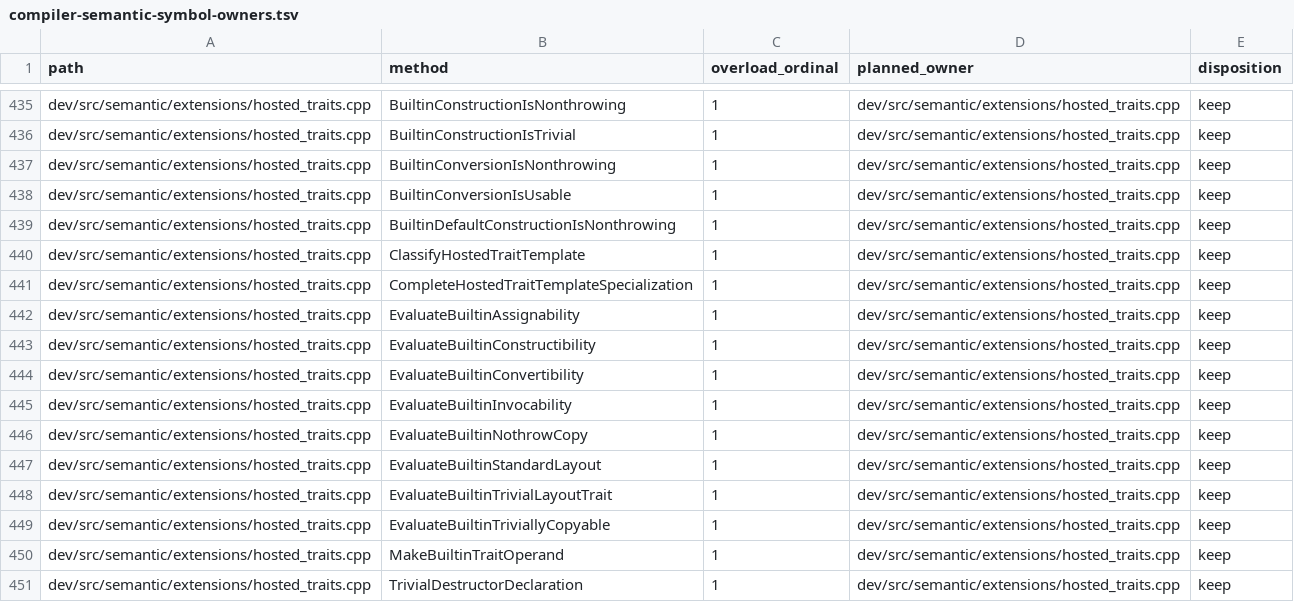
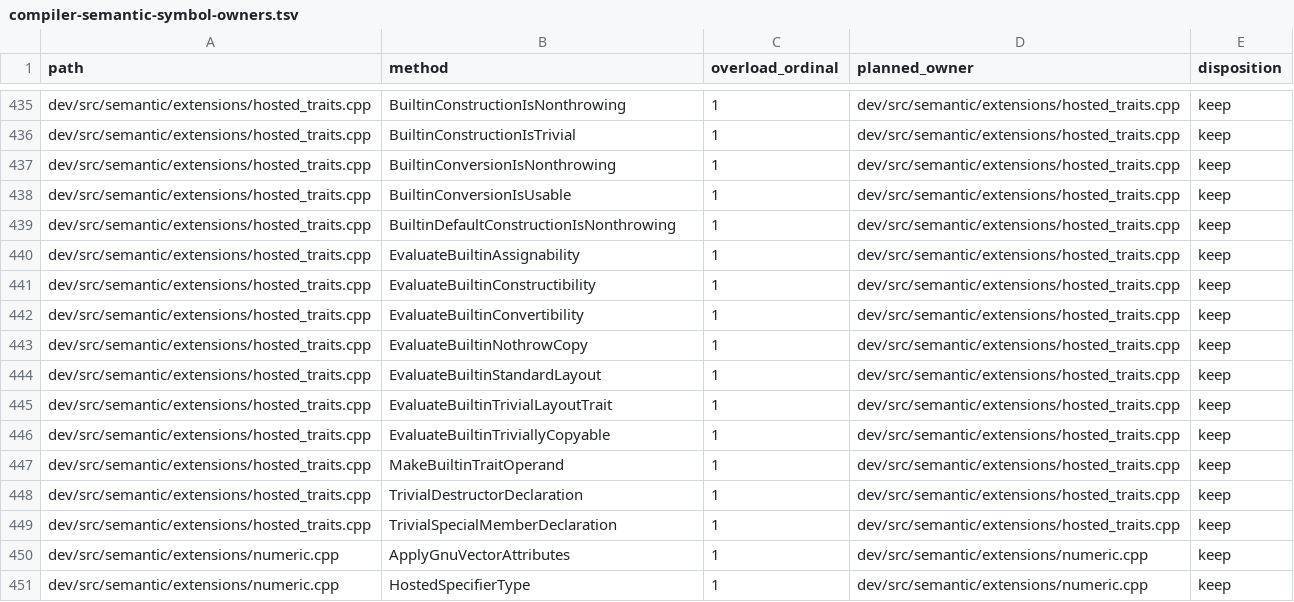
Before and after one commit to vishvananda/cppgm-extended, a TSV file: scripts/architecture/compiler-semantic-symbol-owners.tsv, drawn as a sheet; only a part is shown, gaps mark what is left out; the shorter side is filled out with more unchanged rows.

Commit message:
Instantiate library trait templates from their declared definitions

```diff
--- a/scripts/architecture/compiler-semantic-symbol-owners.tsv
+++ b/scripts/architecture/compiler-semantic-symbol-owners.tsv
@@ -439,4 +439,2 @@ dev/src/semantic/extensions/hosted_traits.cpp	BuiltinConversionIsUsable	1	dev/sr
 dev/src/semantic/extensions/hosted_traits.cpp	BuiltinDefaultConstructionIsNonthrowing	1	dev/src/semantic/extensions/hosted_traits.cpp	keep
-dev/src/semantic/extensions/hosted_traits.cpp	ClassifyHostedTraitTemplate	1	dev/src/semantic/extensions/hosted_traits.cpp	keep
-dev/src/semantic/extensions/hosted_traits.cpp	CompleteHostedTraitTemplateSpecialization	1	dev/src/semantic/extensions/hosted_traits.cpp	keep
 dev/src/semantic/extensions/hosted_traits.cpp	EvaluateBuiltinAssignability	1	dev/src/semantic/extensions/hosted_traits.cpp	keep
@@ -444,3 +442,2 @@ dev/src/semantic/extensions/hosted_traits.cpp	EvaluateBuiltinConstructibility	1
 dev/src/semantic/extensions/hosted_traits.cpp	EvaluateBuiltinConvertibility	1	dev/src/semantic/extensions/hosted_traits.cpp	keep
-dev/src/semantic/extensions/hosted_traits.cpp	EvaluateBuiltinInvocability	1	dev/src/semantic/extensions/hosted_traits.cpp	keep
 dev/src/semantic/extensions/hosted_traits.cpp	EvaluateBuiltinNothrowCopy	1	dev/src/semantic/extensions/hosted_traits.cpp	keep
```
Also changed, not shown: 32 other files.
